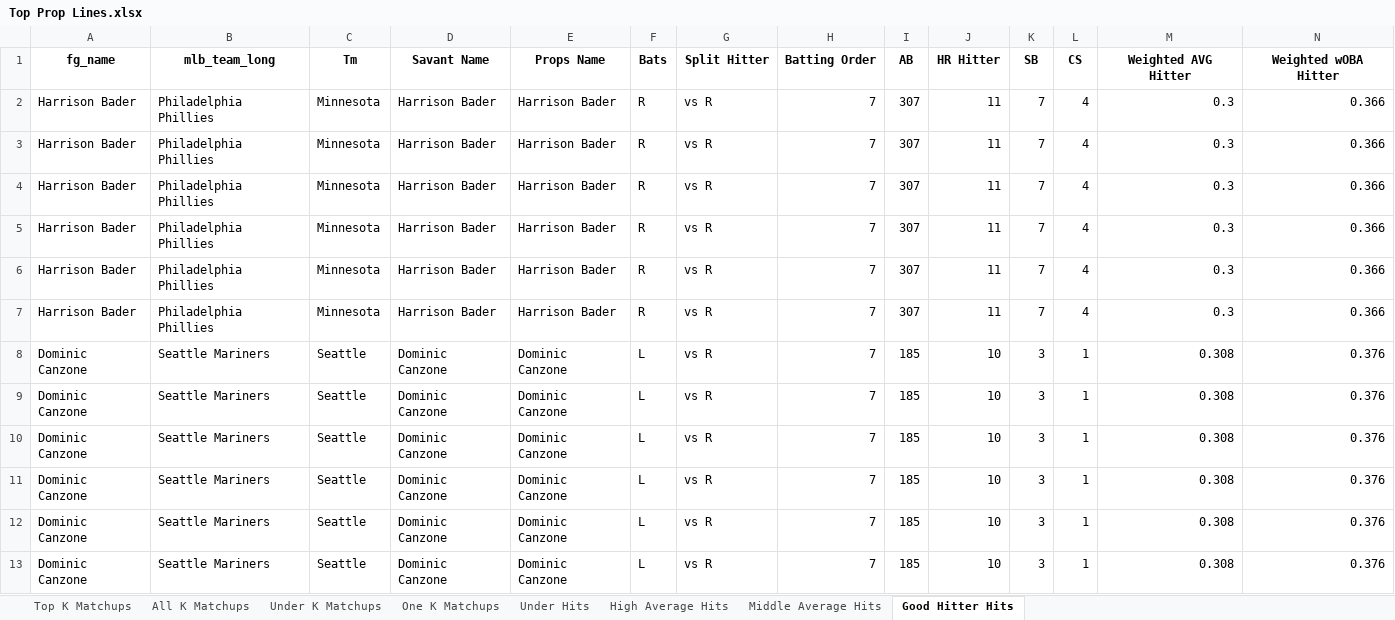
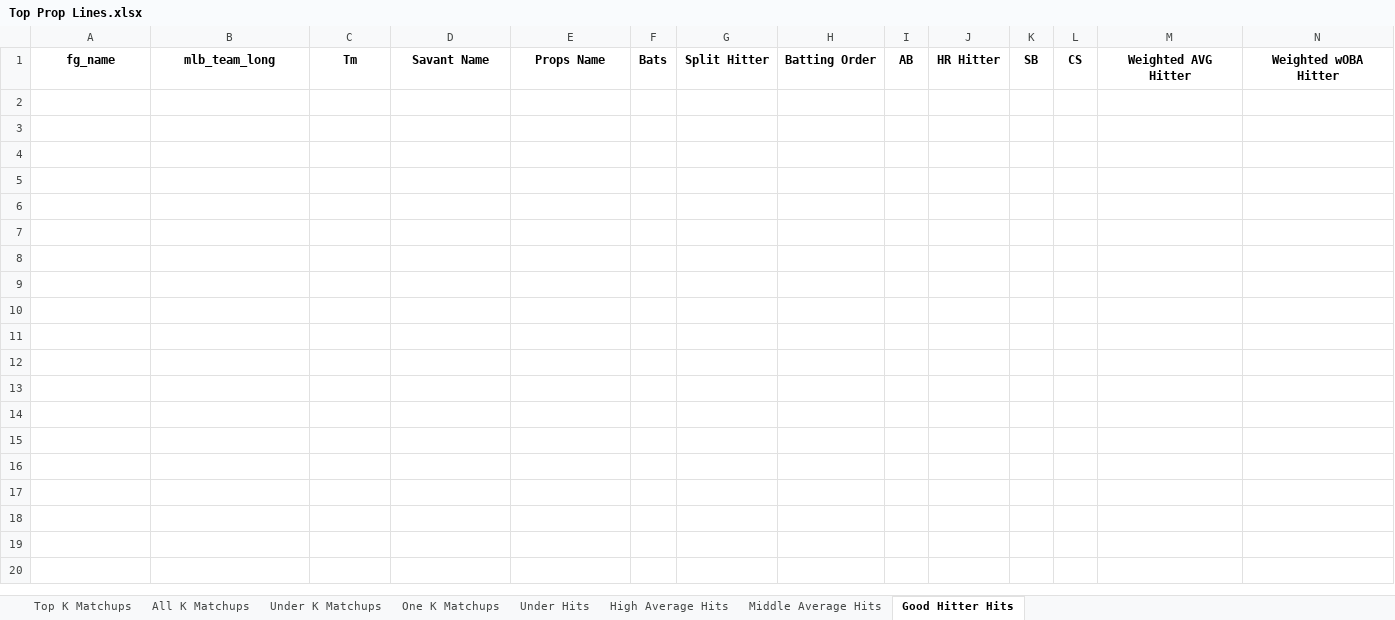
Before and after one commit to mtdewrocks/matchup, an Excel workbook: assets/Top Prop Lines.xlsx, sheet Good Hitter Hits, drawn as a sheet; only a part is shown; values as stored, in another font and other column widths than the file's, no borders; rows hold the shown columns only; the diff names each change by its address in the sheet, - before the commit and + after, or states it on an @@ line.

```diff
--- a/assets/Top Prop Lines.xlsx (sheet Good Hitter Hits)
+++ b/assets/Top Prop Lines.xlsx (sheet Good Hitter Hits)
-row 2: Harrison Bader | Philadelphia Phillies | Minnesota | Harrison Bader | Harrison Bader | R | vs R | 7 | 307 | 11 | 7 | 4 | 0.3 | 0.366
-row 3: Harrison Bader | Philadelphia Phillies | Minnesota | Harrison Bader | Harrison Bader | R | vs R | 7 | 307 | 11 | 7 | 4 | 0.3 | 0.366
-row 4: Harrison Bader | Philadelphia Phillies | Minnesota | Harrison Bader | Harrison Bader | R | vs R | 7 | 307 | 11 | 7 | 4 | 0.3 | 0.366
-row 5: Harrison Bader | Philadelphia Phillies | Minnesota | Harrison Bader | Harrison Bader | R | vs R | 7 | 307 | 11 | 7 | 4 | 0.3 | 0.366
-row 6: Harrison Bader | Philadelphia Phillies | Minnesota | Harrison Bader | Harrison Bader | R | vs R | 7 | 307 | 11 | 7 | 4 | 0.3 | 0.366
-row 7: Harrison Bader | Philadelphia Phillies | Minnesota | Harrison Bader | Harrison Bader | R | vs R | 7 | 307 | 11 | 7 | 4 | 0.3 | 0.366
-row 8: Dominic Canzone | Seattle Mariners | Seattle | Dominic Canzone | Dominic Canzone | L | vs R | 7 | 185 | 10 | 3 | 1 | 0.308 | 0.376
-row 9: Dominic Canzone | Seattle Mariners | Seattle | Dominic Canzone | Dominic Canzone | L | vs R | 7 | 185 | 10 | 3 | 1 | 0.308 | 0.376
-row 10: Dominic Canzone | Seattle Mariners | Seattle | Dominic Canzone | Dominic Canzone | L | vs R | 7 | 185 | 10 | 3 | 1 | 0.308 | 0.376
-row 11: Dominic Canzone | Seattle Mariners | Seattle | Dominic Canzone | Dominic Canzone | L | vs R | 7 | 185 | 10 | 3 | 1 | 0.308 | 0.376
-row 12: Dominic Canzone | Seattle Mariners | Seattle | Dominic Canzone | Dominic Canzone | L | vs R | 7 | 185 | 10 | 3 | 1 | 0.308 | 0.376
-row 13: Dominic Canzone | Seattle Mariners | Seattle | Dominic Canzone | Dominic Canzone | L | vs R | 7 | 185 | 10 | 3 | 1 | 0.308 | 0.376
```
Also changed, not shown: sheet Under Hits, sheet Middle Average Hits, sheet All K Matchups, sheet One K Matchups, assets/Combined_Daily_Data.xlsx, assets/Pitcher_Stats.xlsx, 4 other files.
